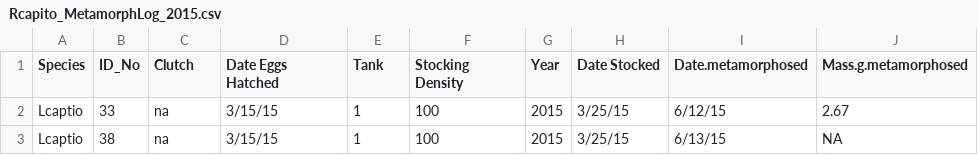
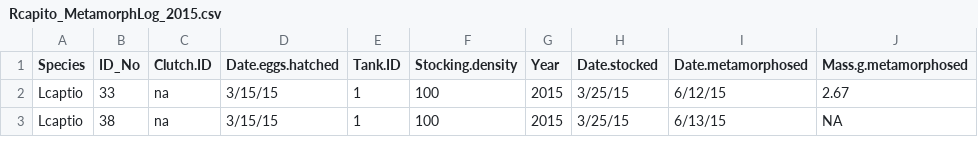
Before and after one commit to Maerz-Lab/Kaplan-Senior-Thesis, a CSV file: Rcapito_MetamorphLog_2015.csv, drawn as a sheet; only a part is shown; the diff names each change by its address in the sheet, - before the commit and + after, or states it on an @@ line.

```diff
--- a/Rcapito_MetamorphLog_2015.csv
+++ b/Rcapito_MetamorphLog_2015.csv
-C1: Clutch
+C1: Clutch.ID
-D1: Date Eggs Hatched
+D1: Date.eggs.hatched
-E1: Tank
+E1: Tank.ID
-F1: Stocking Density
+F1: Stocking.density
-H1: Date Stocked
+H1: Date.stocked
```
Also changed, not shown: Rcapito_MetamorphLog_2016.csv, 8 other files.
